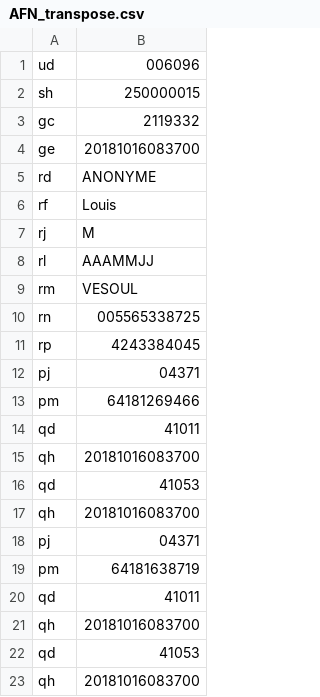
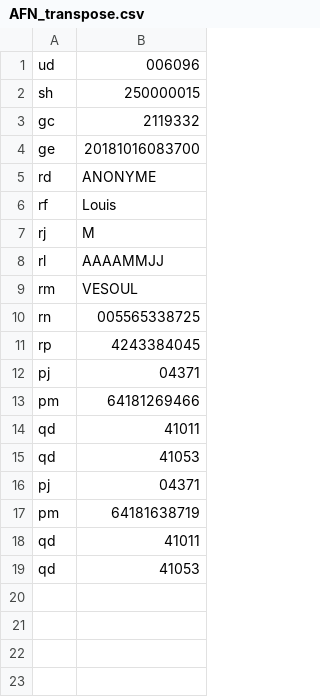
Before and after one commit to HH2018Project22/Transcode, a CSV file: AFN_transpose.csv, drawn as a sheet.

```diff
--- a/AFN_transpose.csv
+++ b/AFN_transpose.csv
@@ -7,3 +7,3 @@ rf,Louis
 rj,M
-rl,AAAMMJJ
+rl,AAAAMMJJ
 rm,VESOUL
@@ -14,5 +14,3 @@ pm,64181269466
 qd,41011
-qh,20181016083700
 qd,41053
-qh,20181016083700
 pj,04371
@@ -20,4 +18,2 @@ pm,64181638719
 qd,41011
-qh,20181016083700
 qd,41053
-qh,20181016083700
```
Also changed, not shown: result.csv, 2 other files.
